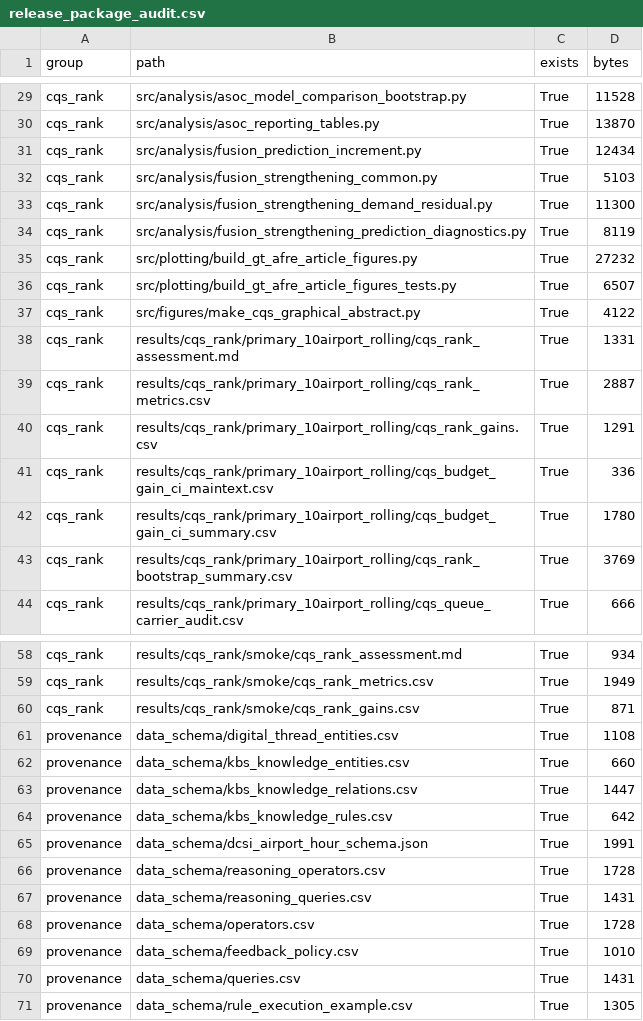
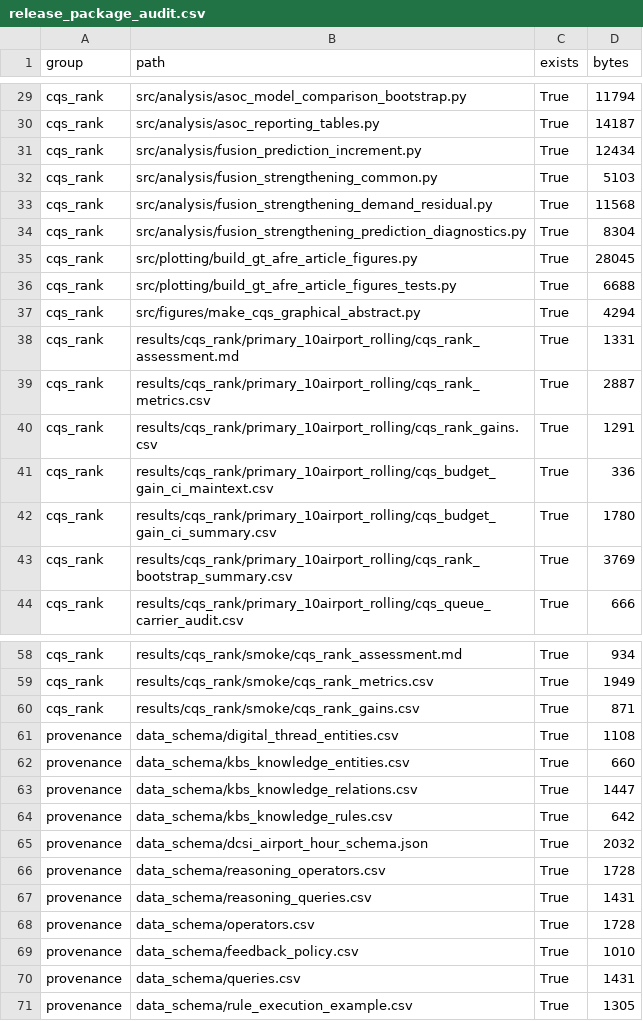
Before and after one commit to Heinrichx26/residual-state-fusion-air-traffic, a CSV file: results/release_package_audit.csv, drawn as a sheet; only a part is shown, gaps mark what is left out; the diff covers the shown part only; the diff names each change by its address in the sheet, - before the commit and + after, or states it on an @@ line.

```diff
--- a/results/release_package_audit.csv
+++ b/results/release_package_audit.csv
-D29 (bytes): 11528
+D29 (bytes): 11794
-D30 (bytes): 13870
+D30 (bytes): 14187
-D33 (bytes): 11300
+D33 (bytes): 11568
-D34 (bytes): 8119
+D34 (bytes): 8304
-D35 (bytes): 27232
+D35 (bytes): 28045
-D36 (bytes): 6507
+D36 (bytes): 6688
-D37 (bytes): 4122
+D37 (bytes): 4294
-D65 (bytes): 1991
+D65 (bytes): 2032
```
Also changed, not shown: 26 edited cells elsewhere in this file.
